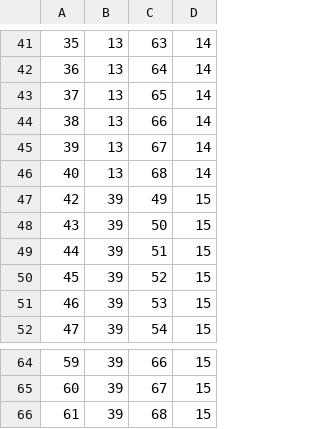
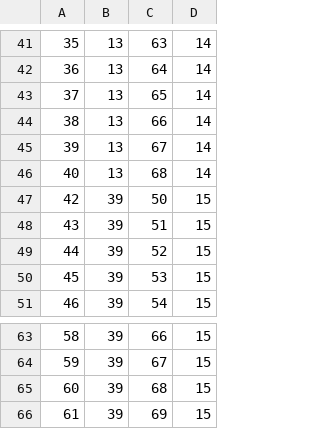
Before and after one commit to EyeSeeTea/pictureapp, a CSV file: app/src/ereferrals/assets/QuestionOptions.csv, drawn as a sheet; only a part is shown, gaps mark what is left out; removed rows and columns are numbered as before the commit, all else as after; the diff names each change by its address in the sheet, - before the commit and + after, or states it on an @@ line.

```diff
--- a/app/src/ereferrals/assets/QuestionOptions.csv
+++ b/app/src/ereferrals/assets/QuestionOptions.csv
-row 47: 42 | 39 | 49 | 15
@@ column A renumbered between rows 47 and 65 @@
+row 66: 61 | 39 | 69 | 15
```
Also changed, not shown: app/src/ereferrals/assets/Options.csv, 4 other files.
